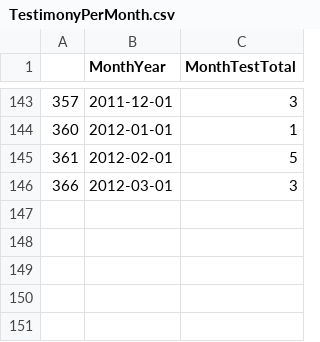
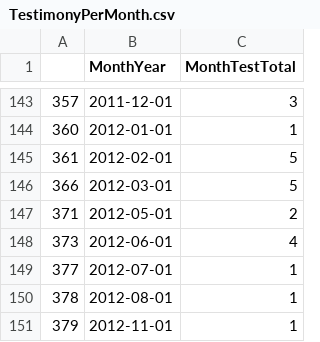
Before and after one commit to christophergandrud/FedSpeech, a CSV file: Data/TestimonyPerMonth.csv, drawn as a sheet; only a part is shown, gaps mark what is left out.

Commit message:
added Fed Testimony counts to MainMonth

```diff
--- a/Data/TestimonyPerMonth.csv
+++ b/Data/TestimonyPerMonth.csv
@@ -145,2 +145,7 @@
 "361",2012-02-01,5
-"366",2012-03-01,3
+"366",2012-03-01,5
+"371",2012-05-01,2
+"373",2012-06-01,4
+"377",2012-07-01,1
+"378",2012-08-01,1
+"379",2012-11-01,1
```
Also changed, not shown: 5 other files.
